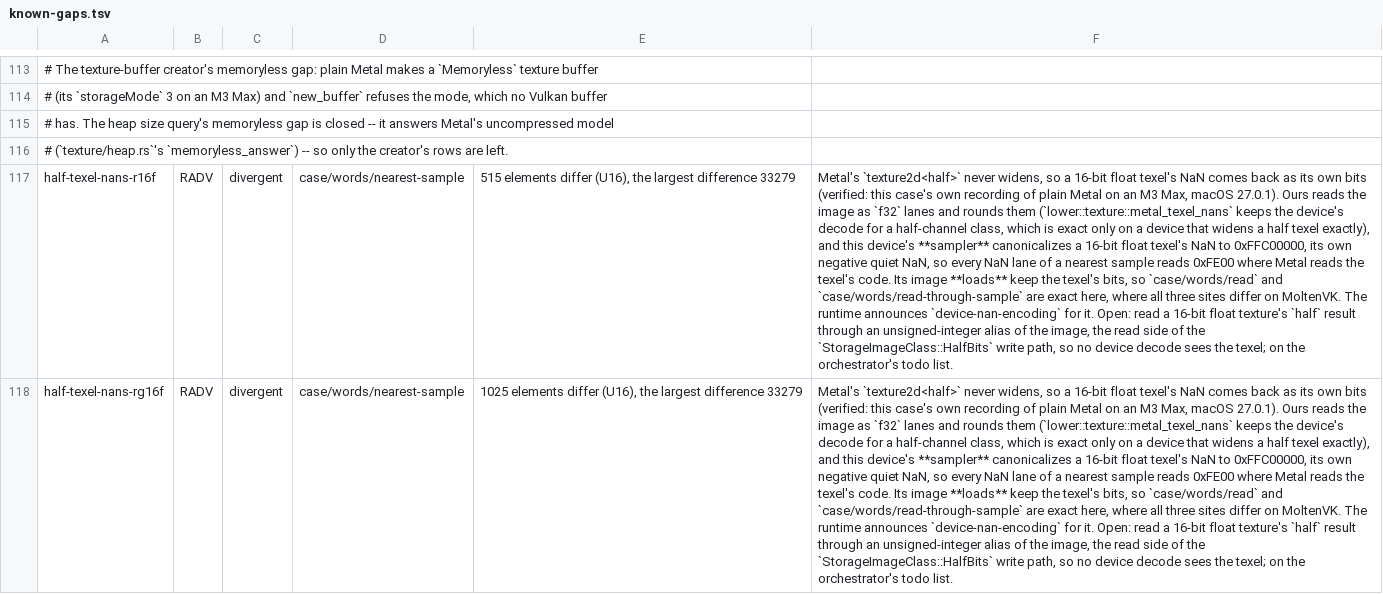
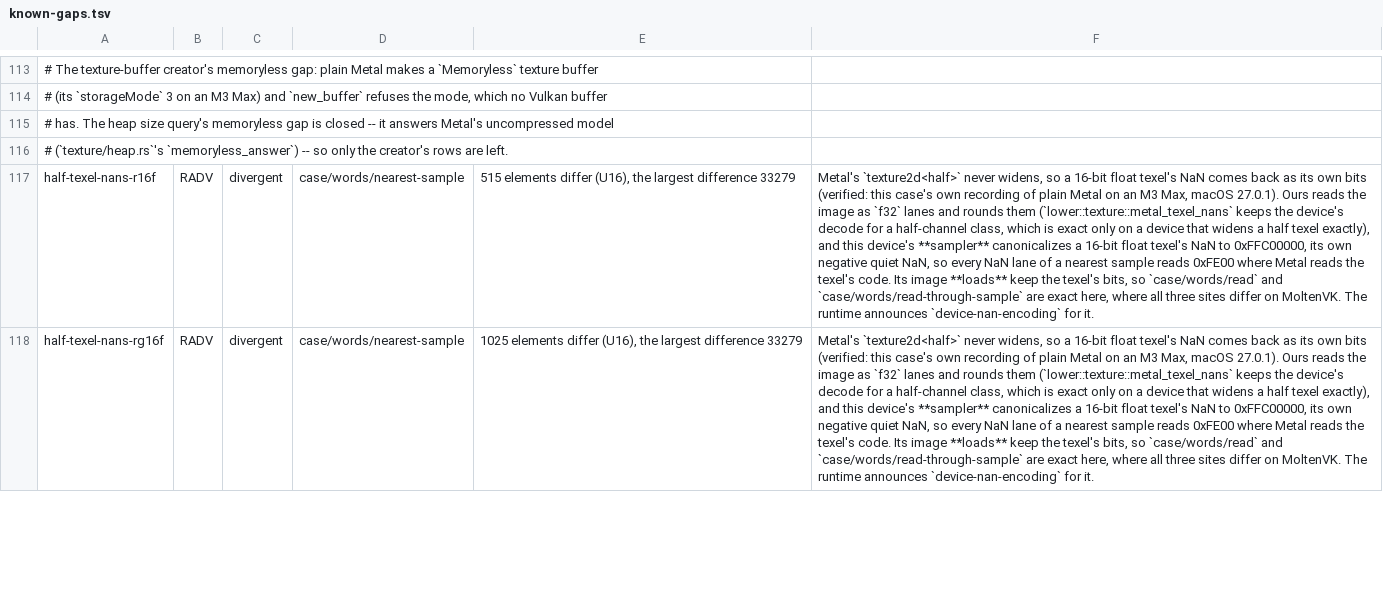
Before and after one commit to mouseos/metal2vulkan, a TSV file: crates/metal2vulkan-conformance/known-gaps.tsv, drawn as a sheet; only a part is shown, gaps mark what is left out; the diff covers the shown part only; the diff names each change by its address in the sheet, - before the commit and + after, or states it on an @@ line.

Commit message:
Leave half-float texel writes to the device: drop the half-bits paths
Under the native-arithmetic ruling the device's own write is the
answer for a half-float texture's stored NaN, recorded as
DeviceNanEncoding (or MetalHalfTexelWrites / MetalHalfStorageNans
where measured). Two paths existed only to store Metal's half NaN bits:

- the half-texel write route through the texture's unsigned integer
  alias (StorageImageClass::HalfBits), which a slot that writes a
  half-float texture took on a device without MetalHalfTexelWrites,
  with its alias view (metal::format::half_bits_view), its read and
  write conversions, its imageblock-slice bits leaf, the read note it
  recorded, and the own-format-views fact a wrapped image without
  MUTABLE_FORMAT needed to opt out of it (TextureFacts::own_format_views,
  TextureShape's field, storage_choice_viewed);
- the heap twin: StorageFormatClass::HalfBits and its neutral and heap
  class, the twin's element view, the own-view heap class indices
  (heap_own_view_index, HALF_BITS_FORMATS, heap_half_bits_indices),
  the twin write and its class test, RuntimeFact::HeapHalfTexelWrites,
  bind::heap_write_nans_converted, metal::format::half_write_nans_converted,
  and the runtime's NanResidue and its draw-time announcement.

What a device needs to write such a texture at all is unchanged: a
half-float slot is the format's own Identity choice on every profile.
The heap write path now records its notes statically: a float write's
rounding and NaN as MetalHalfStorageWrites/MetalHalfStorageNans or
DeviceColorConversion/DeviceNanEncoding, a half write's NaN as
DeviceNanEncoding.

Tests follow the behaviour: the format test asserts Identity for every
use, the heap texel write test asserts one storage class and the note,
the half-slice test asserts the device's widened halves, the half moves
and half texel write tests drop the alias case (the latter now checks a
declared RGBA16Float on every profile), and the twin-only tests go.
Docs the deletion made false are fixed; REFUSALS.md and
api_signatures.tsv are regenerated.

SEMANTICS_VERSION 1883, ARTIFACT_FORMAT_VERSION 466, RUNTIME_VERSION 1665.

Verified so far: cargo check --workspace --all-targets --all-features
is clean; conformance-coverage --check and refusal_surface pass.

```diff
--- a/crates/metal2vulkan-conformance/known-gaps.tsv
+++ b/crates/metal2vulkan-conformance/known-gaps.tsv
-F117:F118: …for it. Open: read a 16-bit float texture's `half` result through an unsigned-integer alias of the image, the read side of the `StorageImageClass::HalfBits` write path, so no device decode sees the texel; on the orchestrator's todo list.
+F117:F118: …for it.
```
Also changed, not shown: 1 edited cell elsewhere in this file, 42 other files.
